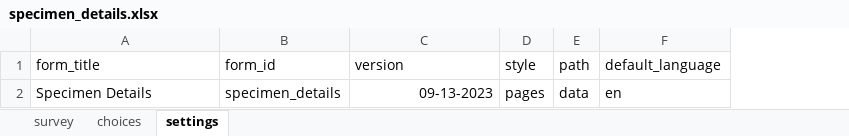
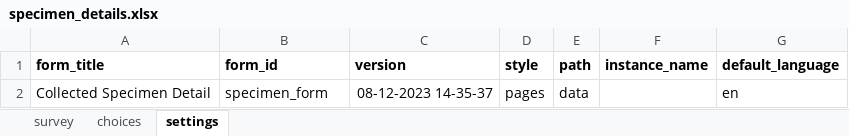
Before and after one commit to Emmanueltech2/commodity-tracker, an Excel workbook: forms/app/specimen_details.xlsx, sheet settings, drawn as a sheet; values as stored, in another font and other column widths than the file's, no borders; addresses are those after the commit; the diff names each change by its address in the sheet, - before the commit and + after, or states it on an @@ line.

Commit message:
fixed settings

```diff
--- a/forms/app/specimen_details.xlsx (sheet settings)
+++ b/forms/app/specimen_details.xlsx (sheet settings)
+column F (instance_name), empty
-A1:E1 bold: off
+A1:E1 bold: on
-G1 bold: off
+G1 bold: on
-A2 (form_title): Specimen Details
+A2 (form_title): Collected Specimen Detail
-B2 (form_id): specimen_details
+B2 (form_id): specimen_form
-C2 (version): 09-13-2023
+C2 (version): 08-12-2023 14-35-37
```
Also changed, not shown: sheet survey, sheet choices, 10 other files.
